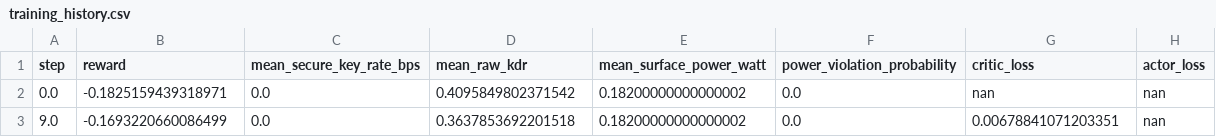
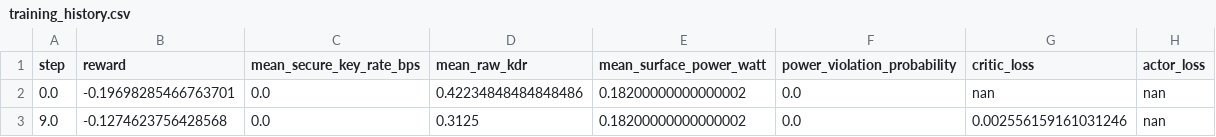
Before and after one commit to gsz0827/active_star_ris, a CSV file: results/full_scheme_v2/suite_smoke/passive/seed_0/training_history.csv, drawn as a sheet.

```diff
--- a/results/full_scheme_v2/suite_smoke/passive/seed_0/training_history.csv
+++ b/results/full_scheme_v2/suite_smoke/passive/seed_0/training_history.csv
@@ -1,3 +1,3 @@
 step,reward,mean_secure_key_rate_bps,mean_raw_kdr,mean_surface_power_watt,power_violation_probability,critic_loss,actor_loss
-0.0,-0.1825159439318971,0.0,0.4095849802371542,0.18200000000000002,0.0,nan,nan
-9.0,-0.1693220660086499,0.0,0.3637853692201518,0.18200000000000002,0.0,0.00678841071203351,nan
+0.0,-0.19698285466763701,0.0,0.42234848484848486,0.18200000000000002,0.0,nan,nan
+9.0,-0.1274623756428568,0.0,0.3125,0.18200000000000002,0.0,0.002556159161031246,nan
```
Also changed, not shown: results/full_scheme_v2/suite_smoke/all_seed_summaries.csv, results/full_scheme_v2/suite_smoke/partially_active_fixed/seed_0/evaluation.csv, 17 other files.
